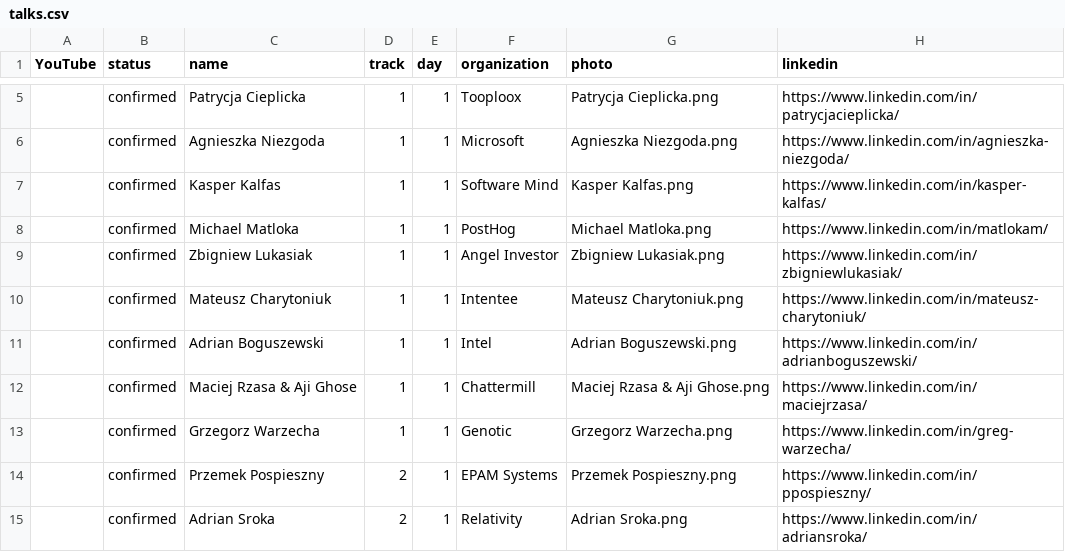
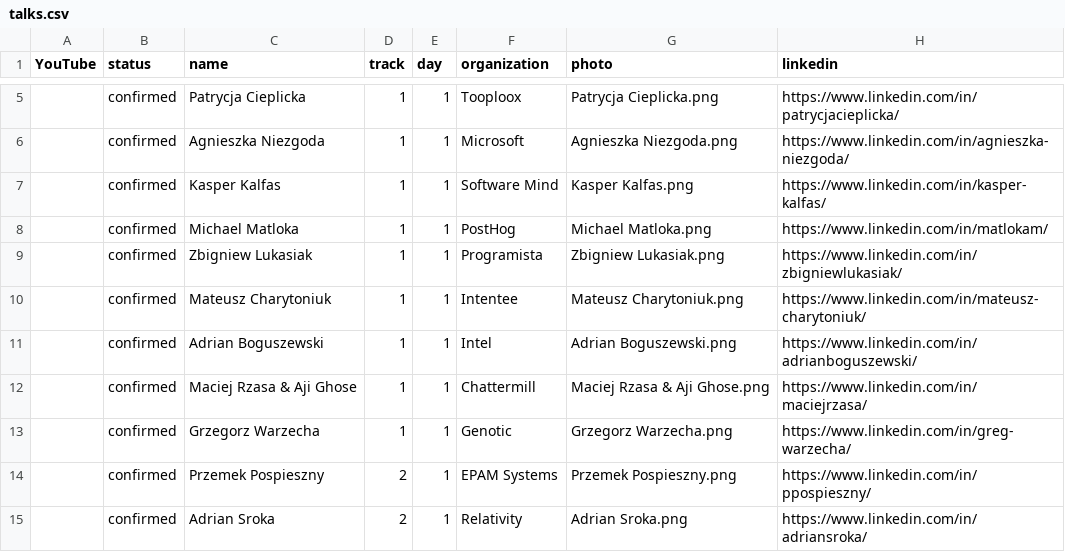
Before and after one commit to sreday/llmday, a CSV file: 2026-warsaw-q1/_db/talks.csv, drawn as a sheet; only a part is shown, gaps mark what is left out; the diff names each change by its address in the sheet, - before the commit and + after, or states it on an @@ line.

Commit message:
Add files via upload

```diff
--- a/2026-warsaw-q1/_db/talks.csv
+++ b/2026-warsaw-q1/_db/talks.csv
-F9 (organization): Angel Investor
+F9 (organization): Programista
```
